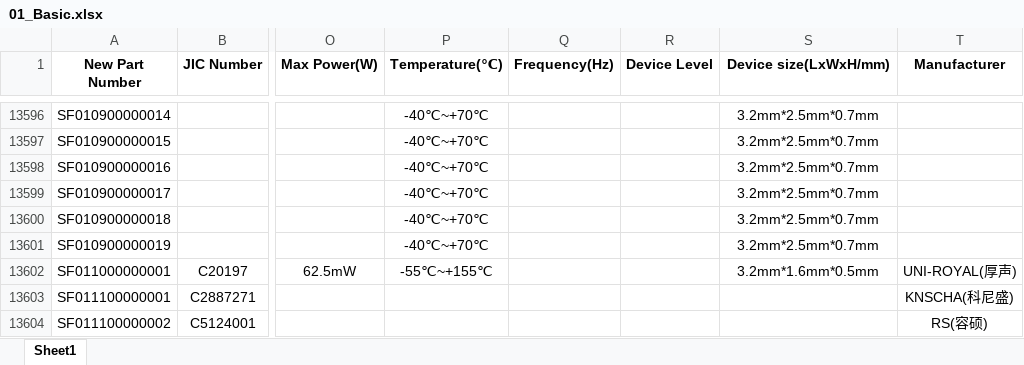
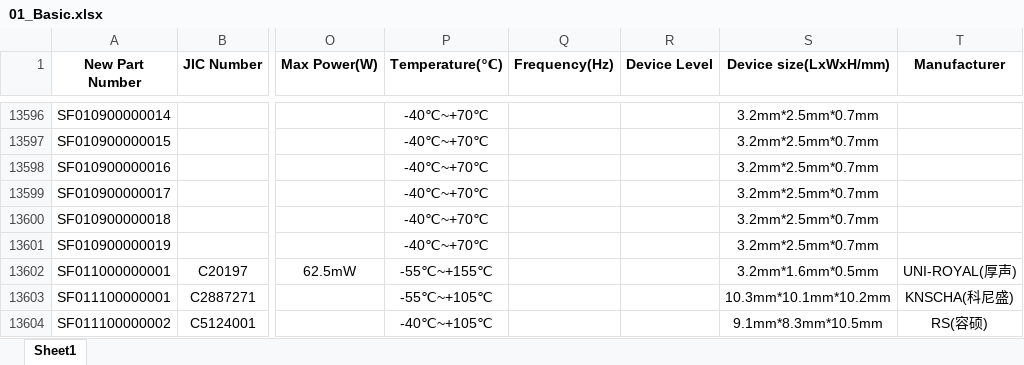
Before and after one commit to Summerele/Library, an Excel workbook: AD_Library/Excel/01_Basic.xlsx, sheet Sheet1, drawn as a sheet; only a part is shown, gaps mark what is left out; values as stored, in another font and other column widths than the file's, no borders; the diff names each change by its address in the sheet, - before the commit and + after, or states it on an @@ line.

Commit message:
新增2个电解电容尺寸数据

```diff
--- a/AD_Library/Excel/01_Basic.xlsx (sheet Sheet1)
+++ b/AD_Library/Excel/01_Basic.xlsx (sheet Sheet1)
-P13603 (Temperature(℃)): (empty)
+P13603 (Temperature(℃)): -55℃~+105℃
-S13603 (Device size(LxWxH/mm)): (empty)
+S13603 (Device size(LxWxH/mm)): 10.3mm*10.1mm*10.2mm
-P13604 (Temperature(℃)): (empty)
+P13604 (Temperature(℃)): -40℃~+105℃
-S13604 (Device size(LxWxH/mm)): (empty)
+S13604 (Device size(LxWxH/mm)): 9.1mm*8.3mm*10.5mm
```
